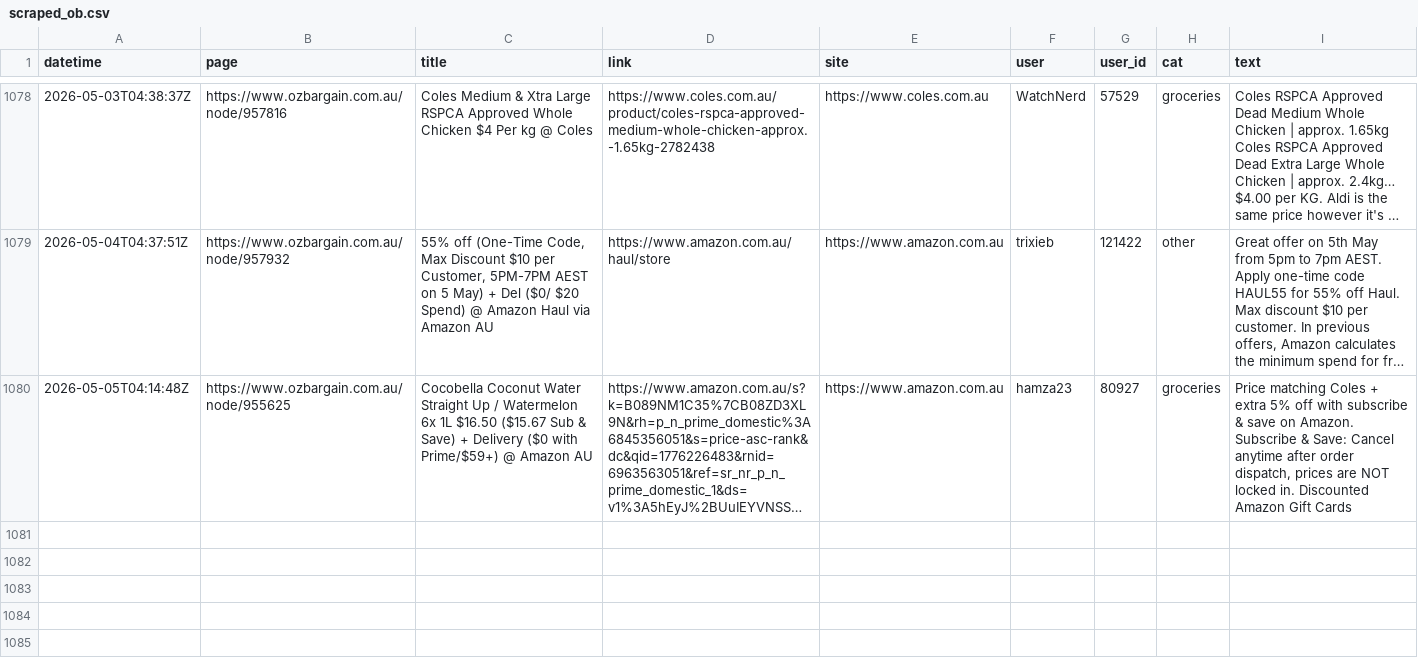
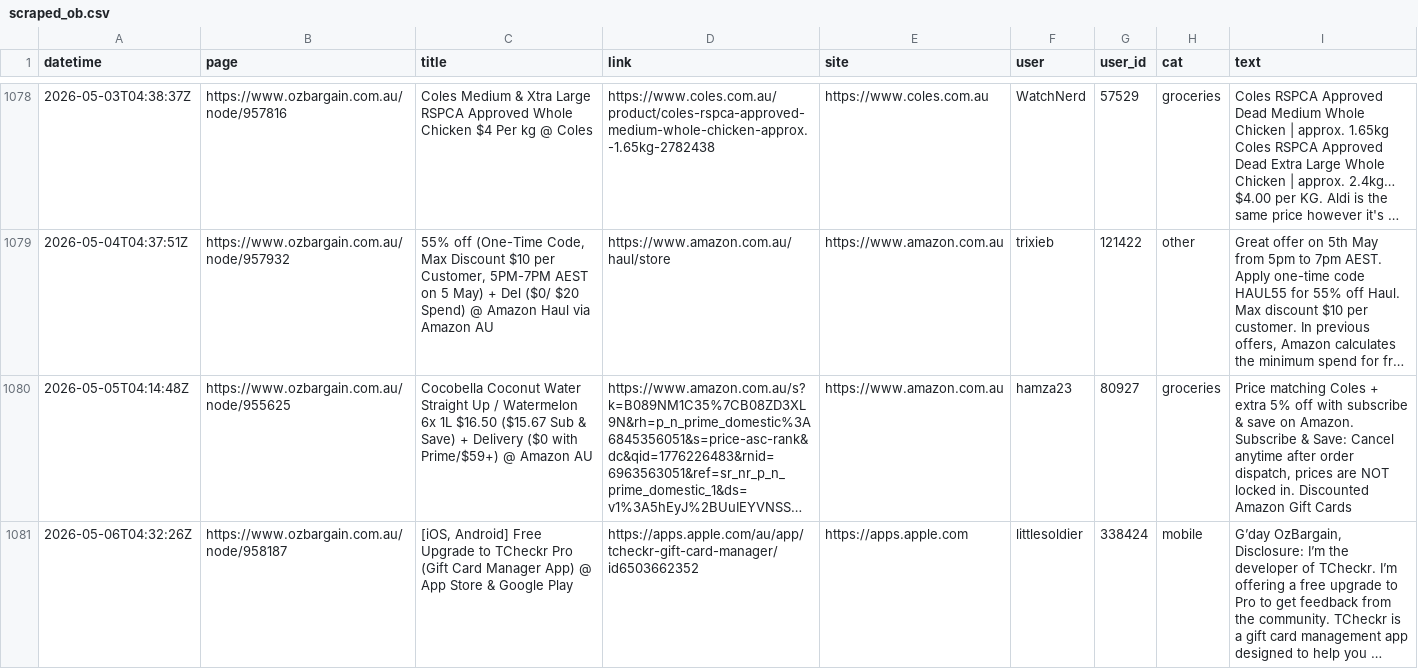
Before and after one commit to nwbort/car-loans, a CSV file: data/scraped_ob.csv, drawn as a sheet; only a part is shown, gaps mark what is left out; long unchanged cells end in …; the diff names each change by its address in the sheet, - before the commit and + after, or states it on an @@ line.

Commit message:
refreshing data

```diff
--- a/data/scraped_ob.csv
+++ b/data/scraped_ob.csv
+row 1081: 2026-05-06T04:32:26Z | https://www.ozbargain.com.au/node/958187 | [iOS, Android] Free Upgrade to TCheckr Pro (Gift Card Manager App) @ App Store & Google Play | https://apps.apple.com/au/app/tcheckr-gift-card-manager/id6503662352 | https://apps.apple.com | littlesoldier | 338424 | mobile | G’day OzBargain, Disclosure: I’m the developer of TCheckr. I’m offering a free upgrade to Pro to get feedback from the community. TCheckr is a gift card management app designed to help you …
```
Also changed, not shown: 11 other files.
